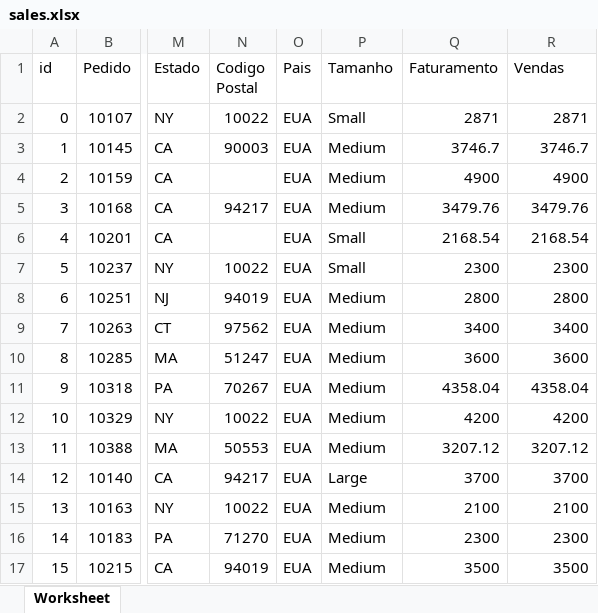
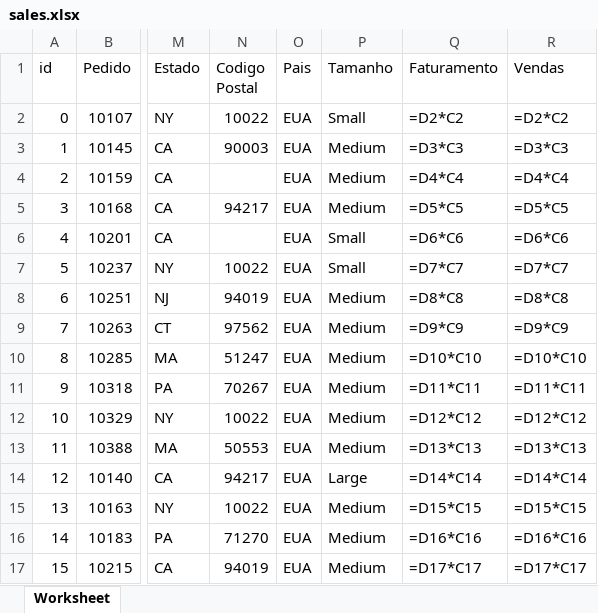
Before and after one commit to g-celente/PORTFOLIO-GUILHERME, an Excel workbook: sales.xlsx, sheet Worksheet, drawn as a sheet; only a part is shown, gaps mark what is left out; values as stored, in another font and other column widths than the file's, no borders; formulas without a stored value are shown as written; the diff covers the shown part only; the diff names each change by its address in the sheet, - before the commit and + after, or states it on an @@ line.

```diff
--- a/sales.xlsx (sheet Worksheet)
+++ b/sales.xlsx (sheet Worksheet)
-Q2 (Faturamento): 2871
+Q2 (Faturamento): =D2*C2
-R2 (Vendas): 2871
+R2 (Vendas): =D2*C2
-Q3 (Faturamento): 3746.7
+Q3 (Faturamento): =D3*C3
-R3 (Vendas): 3746.7
+R3 (Vendas): =D3*C3
-Q4 (Faturamento): 4900
+Q4 (Faturamento): =D4*C4
-R4 (Vendas): 4900
+R4 (Vendas): =D4*C4
-Q5 (Faturamento): 3479.76
+Q5 (Faturamento): =D5*C5
-R5 (Vendas): 3479.76
+R5 (Vendas): =D5*C5
-Q6 (Faturamento): 2168.54
+Q6 (Faturamento): =D6*C6
-R6 (Vendas): 2168.54
+R6 (Vendas): =D6*C6
-Q7 (Faturamento): 2300
+Q7 (Faturamento): =D7*C7
-R7 (Vendas): 2300
+R7 (Vendas): =D7*C7
-Q8 (Faturamento): 2800
+Q8 (Faturamento): =D8*C8
-R8 (Vendas): 2800
+R8 (Vendas): =D8*C8
-Q9 (Faturamento): 3400
+Q9 (Faturamento): =D9*C9
-R9 (Vendas): 3400
+R9 (Vendas): =D9*C9
-Q10 (Faturamento): 3600
+Q10 (Faturamento): =D10*C10
-R10 (Vendas): 3600
+R10 (Vendas): =D10*C10
-Q11 (Faturamento): 4358.04
+Q11 (Faturamento): =D11*C11
-R11 (Vendas): 4358.04
+R11 (Vendas): =D11*C11
-Q12 (Faturamento): 4200
+Q12 (Faturamento): =D12*C12
-R12 (Vendas): 4200
+R12 (Vendas): =D12*C12
-Q13 (Faturamento): 3207.12
+Q13 (Faturamento): =D13*C13
-R13 (Vendas): 3207.12
+R13 (Vendas): =D13*C13
-Q14 (Faturamento): 3700
+Q14 (Faturamento): =D14*C14
-R14 (Vendas): 3700
+R14 (Vendas): =D14*C14
-Q15 (Faturamento): 2100
+Q15 (Faturamento): =D15*C15
-R15 (Vendas): 2100
+R15 (Vendas): =D15*C15
-Q16 (Faturamento): 2300
+Q16 (Faturamento): =D16*C16
-R16 (Vendas): 2300
+R16 (Vendas): =D16*C16
-Q17 (Faturamento): 3500
+Q17 (Faturamento): =D17*C17
-R17 (Vendas): 3500
+R17 (Vendas): =D17*C17
```
Also changed, not shown: 1 added row and 980 edited cells elsewhere in this sheet, estoque.xlsx, 2 other files.
